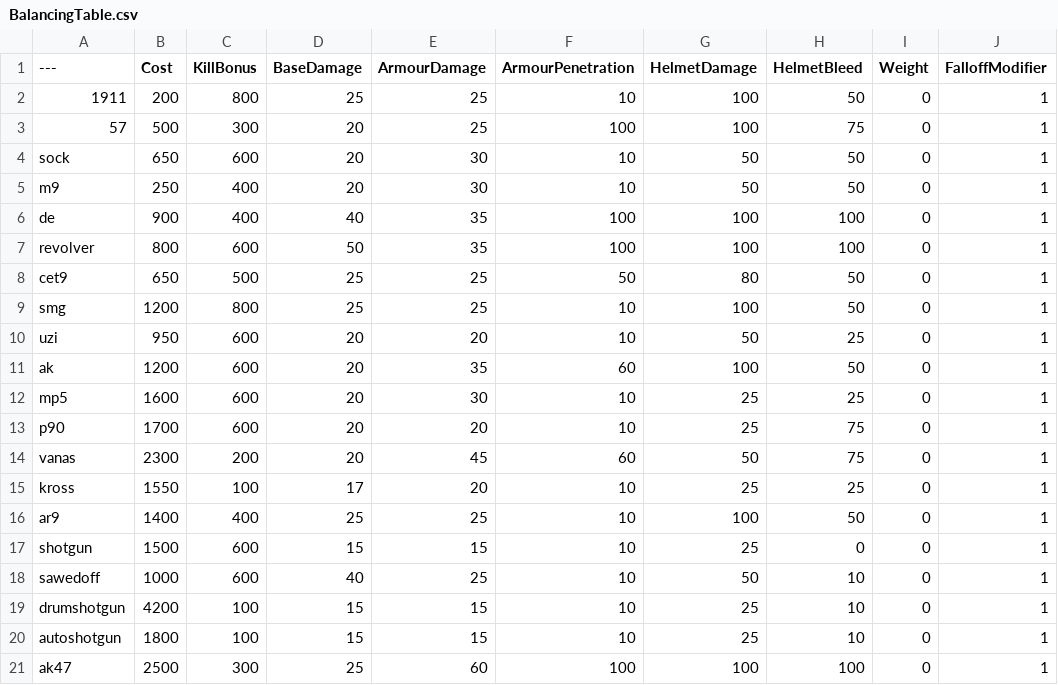
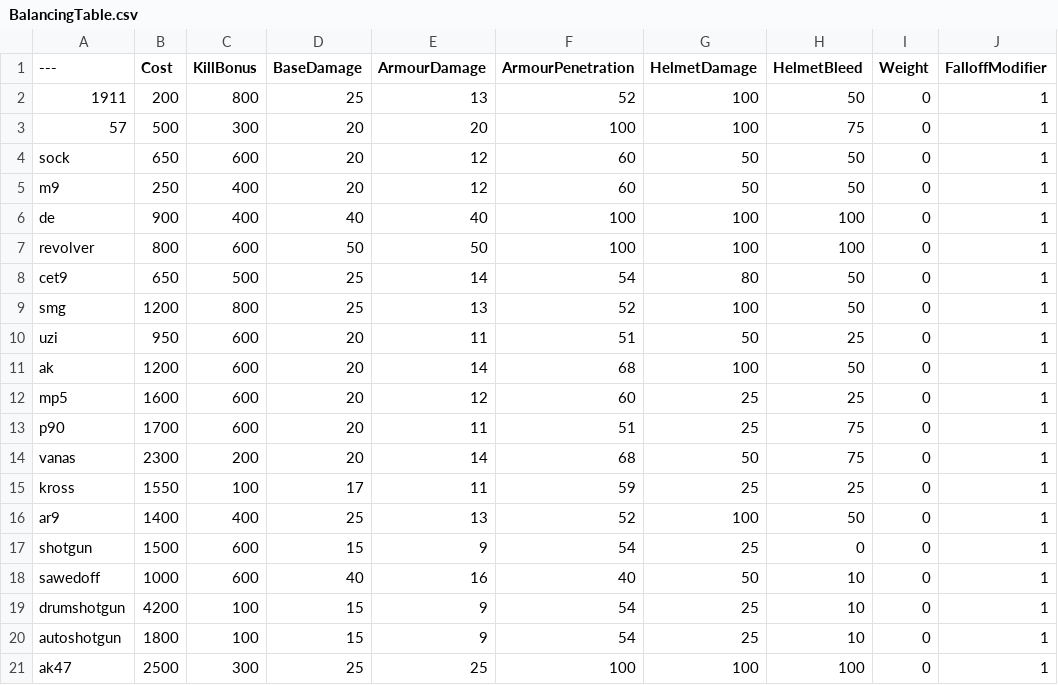
Before and after one commit to blippyblop/BalancingTable, a CSV file: BalancingTable.csv, drawn as a sheet; only a part is shown; the diff covers the shown part only; the diff names each change by its address in the sheet, - before the commit and + after, or states it on an @@ line.

Commit message:
Update BalancingTable.csv

```diff
--- a/BalancingTable.csv
+++ b/BalancingTable.csv
-E2 (ArmourDamage): 25
+E2 (ArmourDamage): 13
-F2 (ArmourPenetration): 10
+F2 (ArmourPenetration): 52
-E3 (ArmourDamage): 25
+E3 (ArmourDamage): 20
-E4:E5 (ArmourDamage): 30
+E4:E5 (ArmourDamage): 12
-F4:F5 (ArmourPenetration): 10
+F4:F5 (ArmourPenetration): 60
-E6 (ArmourDamage): 35
+E6 (ArmourDamage): 40
-E7 (ArmourDamage): 35
+E7 (ArmourDamage): 50
-E8 (ArmourDamage): 25
+E8 (ArmourDamage): 14
-F8 (ArmourPenetration): 50
+F8 (ArmourPenetration): 54
-E9 (ArmourDamage): 25
+E9 (ArmourDamage): 13
-F9 (ArmourPenetration): 10
+F9 (ArmourPenetration): 52
-E10 (ArmourDamage): 20
+E10 (ArmourDamage): 11
-F10 (ArmourPenetration): 10
+F10 (ArmourPenetration): 51
-E11 (ArmourDamage): 35
+E11 (ArmourDamage): 14
-F11 (ArmourPenetration): 60
+F11 (ArmourPenetration): 68
-E12 (ArmourDamage): 30
+E12 (ArmourDamage): 12
-F12 (ArmourPenetration): 10
+F12 (ArmourPenetration): 60
-E13 (ArmourDamage): 20
+E13 (ArmourDamage): 11
-F13 (ArmourPenetration): 10
+F13 (ArmourPenetration): 51
-E14 (ArmourDamage): 45
+E14 (ArmourDamage): 14
-F14 (ArmourPenetration): 60
+F14 (ArmourPenetration): 68
-E15 (ArmourDamage): 20
+E15 (ArmourDamage): 11
-F15 (ArmourPenetration): 10
+F15 (ArmourPenetration): 59
-E16 (ArmourDamage): 25
+E16 (ArmourDamage): 13
-F16 (ArmourPenetration): 10
+F16 (ArmourPenetration): 52
-E17 (ArmourDamage): 15
+E17 (ArmourDamage): 9
-F17 (ArmourPenetration): 10
+F17 (ArmourPenetration): 54
-E18 (ArmourDamage): 25
+E18 (ArmourDamage): 16
-F18 (ArmourPenetration): 10
+F18 (ArmourPenetration): 40
-E19:E20 (ArmourDamage): 15
+E19:E20 (ArmourDamage): 9
-F19:F20 (ArmourPenetration): 10
+F19:F20 (ArmourPenetration): 54
-E21 (ArmourDamage): 60
+E21 (ArmourDamage): 25
```
Also changed, not shown: 45 edited cells elsewhere in this file.
